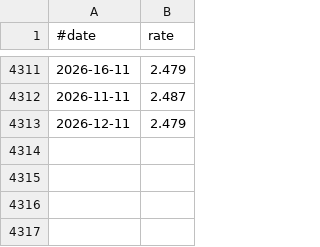
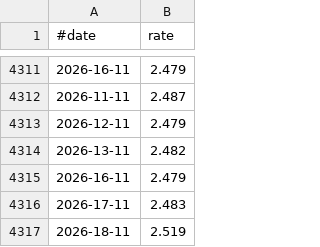
Before and after one commit to jabbors/euribor-rates, a CSV file: rate-1m.csv, drawn as a sheet; only a part is shown, gaps mark what is left out.

```diff
--- a/rate-1m.csv
+++ b/rate-1m.csv
@@ -4313 +4313,5 @@
 2026-12-11,2.479
+2026-13-11,2.482
+2026-16-11,2.479
+2026-17-11,2.483
+2026-18-11,2.519
```
Also changed, not shown: rate-12m.csv, rate-1w.csv, 2 other files.
